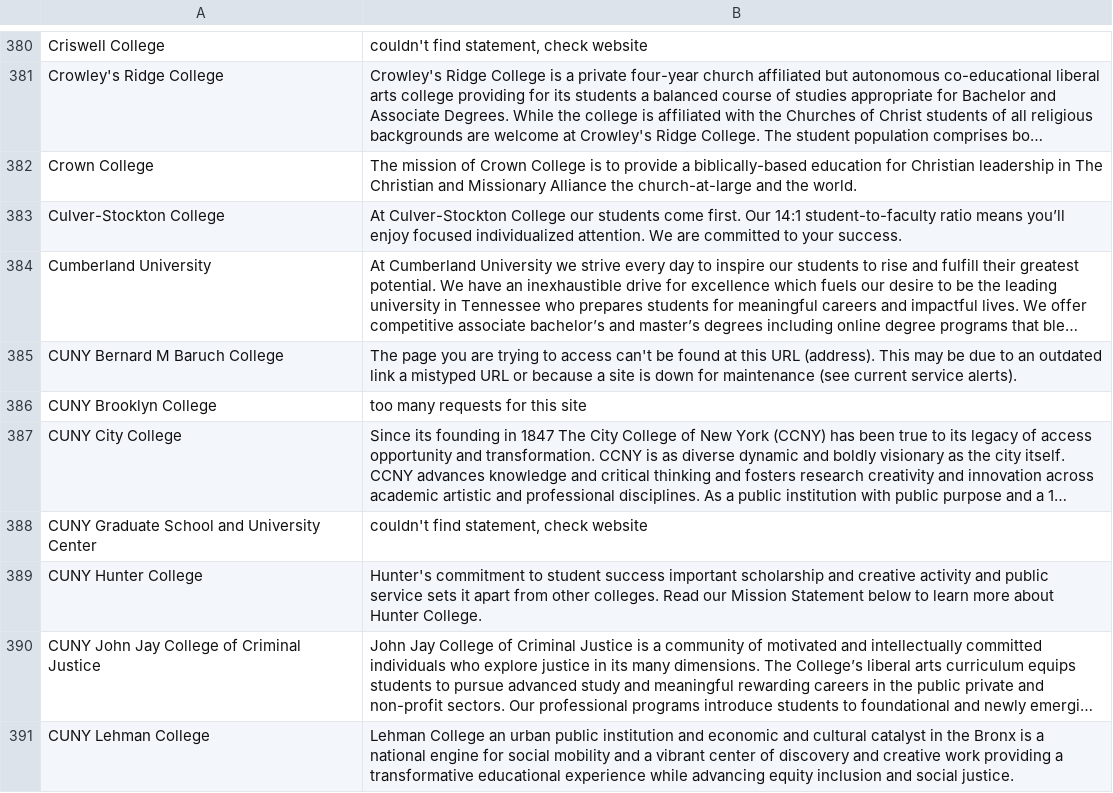
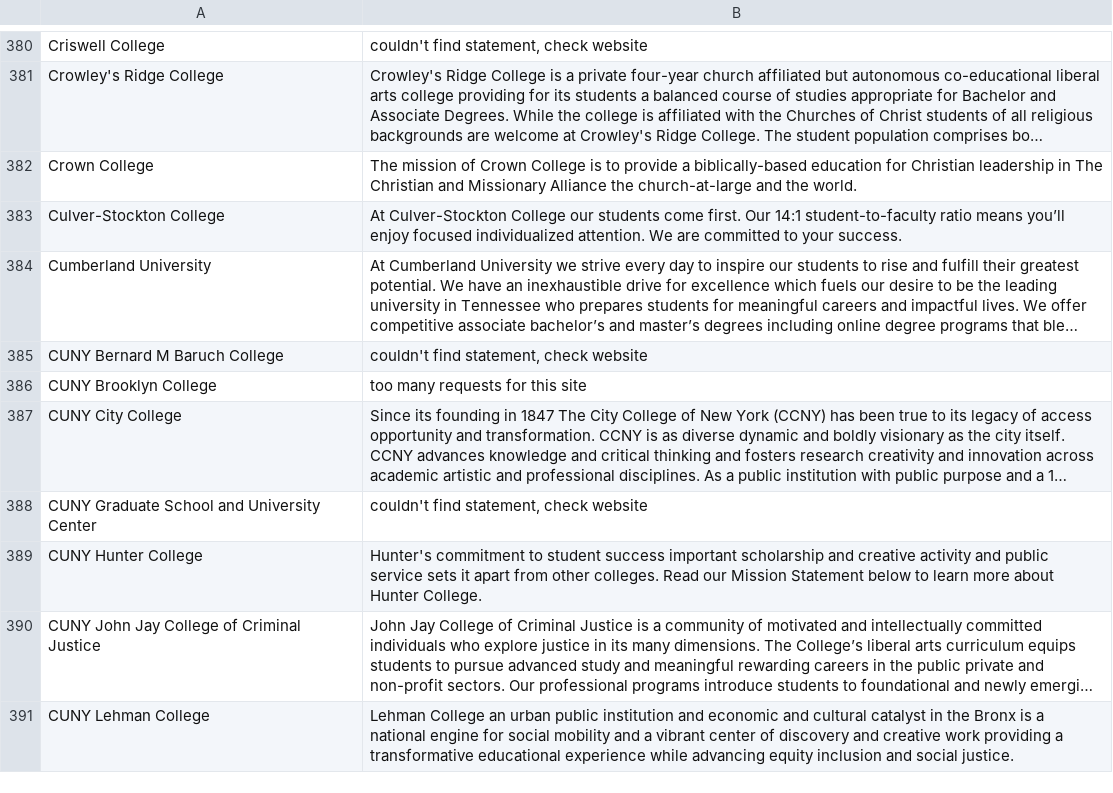
Before and after one commit to p-ai-org/p-colleges, a CSV file: Brian/Mission Statement/output.csv, drawn as a sheet; only a part is shown, gaps mark what is left out; long unchanged cells end in …; the diff covers the shown part only; the diff names each change by its address in the sheet, - before the commit and + after, or states it on an @@ line.

```diff
--- a/Brian/Mission Statement/output.csv
+++ b/Brian/Mission Statement/output.csv
-B385: The page you are trying to access can't be found at this URL (address). This may be due to an outdated link a mistyped URL or because a site is down for maintenance (see current service alerts).
+B385: couldn't find statement, check website
```
Also changed, not shown: 26 edited cells elsewhere in this file, 2 other files.
